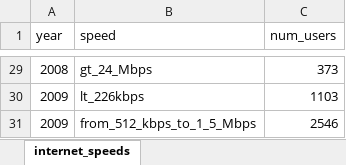
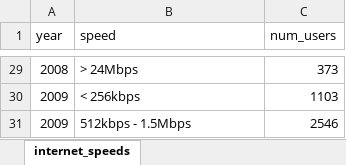
Before and after one commit to Blake-Haydon/FIT3179_2021_S2_W10, an Excel workbook: docs/data/internet_activity/internet_speeds.xlsx, sheet internet_speeds, drawn as a sheet; only a part is shown, gaps mark what is left out; values as stored, in another font and other column widths than the file's, no borders; the diff covers the shown part only; the diff names each change by its address in the sheet, - before the commit and + after, or states it on an @@ line.

```diff
--- a/docs/data/internet_activity/internet_speeds.xlsx (sheet internet_speeds)
+++ b/docs/data/internet_activity/internet_speeds.xlsx (sheet internet_speeds)
-B29 (speed): gt_24_Mbps
+B29 (speed): > 24Mbps
-B30 (speed): lt_226kbps
+B30 (speed): < 256kbps
-B31 (speed): from_512_kbps_to_1_5_Mbps
+B31 (speed): 512kbps - 1.5Mbps
```
Also changed, not shown: other rows of this sheet, 2 other files.
